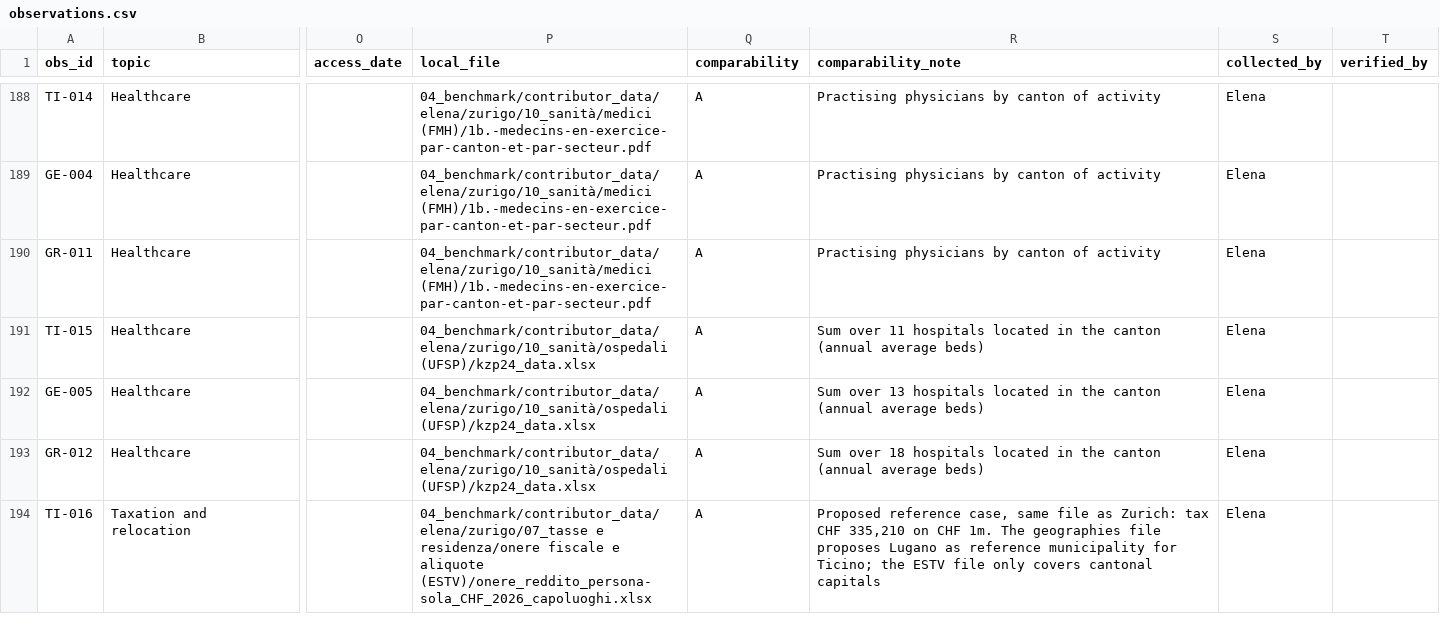
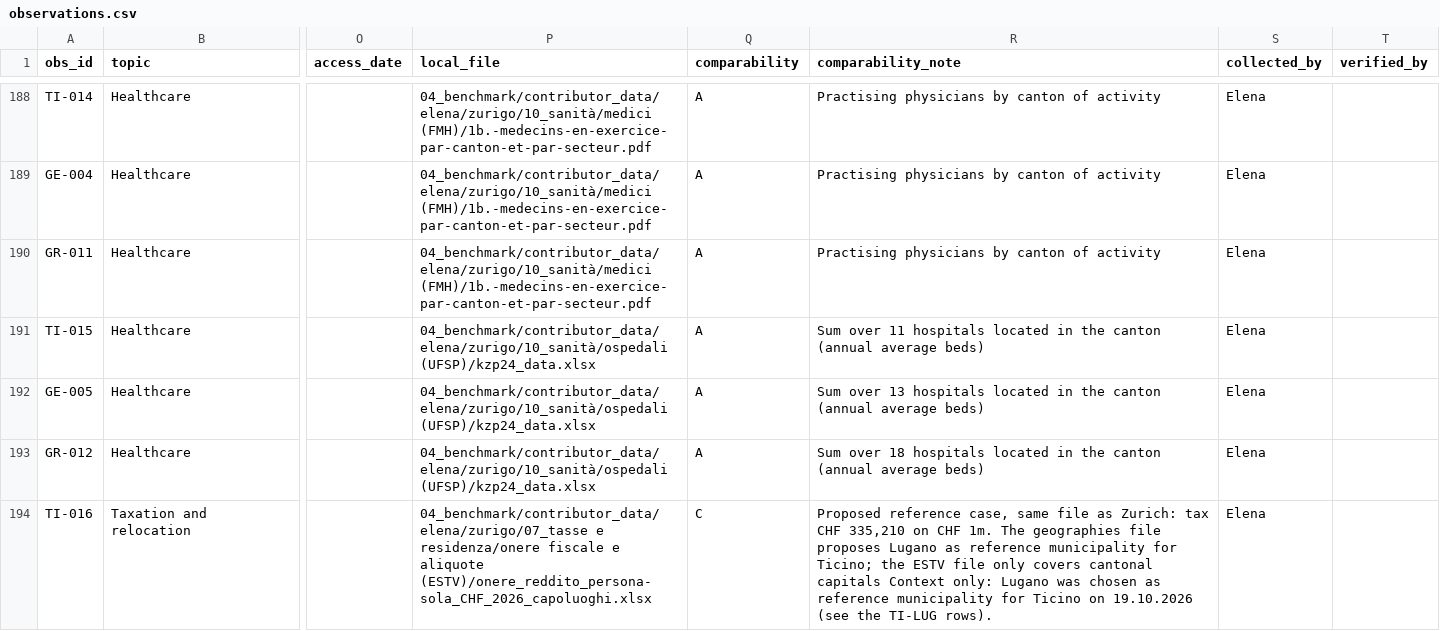
Before and after one commit to usi-field-project/ticino-hnwi, a CSV file: 03_data/observations.csv, drawn as a sheet; only a part is shown, gaps mark what is left out; the diff covers the shown part only; the diff names each change by its address in the sheet, - before the commit and + after, or states it on an @@ line.

Commit message:
Use Lugano as reference municipality for Ticino
- observations.csv: income and wealth tax for the reference case in Lugano (TI-019, TI-020, ESTV all-municipalities files); Bellinzona rows kept as context (grade C)
- geographies.csv: TI-LUG marked as the agreed reference municipality
- indicator_matrix.md: record the decision

```diff
--- a/03_data/observations.csv
+++ b/03_data/observations.csv
-Q194 (comparability): A
+Q194 (comparability): C
-R194 (comparability_note): …cantonal capitals
+R194 (comparability_note): …cantonal capitals Context only: Lugano was chosen as reference municipality for Ticino on 19.10.2026 (see the TI-LUG rows).
```
Also changed, not shown: 2 added rows and 2 edited cells elsewhere in this file, 03_data/geographies.csv, 1 other file.
